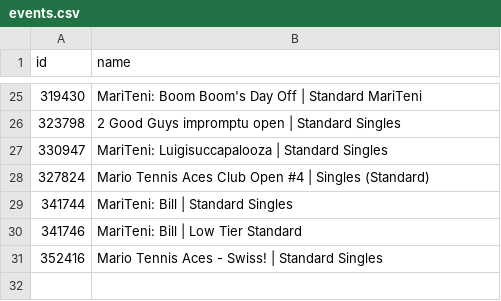
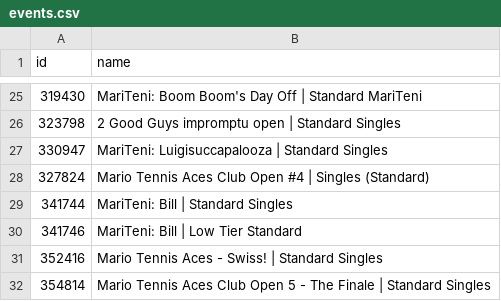
Before and after one commit to DoodleIbu/doodleibu.github.io, a CSV file: data/events.csv, drawn as a sheet; only a part is shown, gaps mark what is left out; the diff names each change by its address in the sheet, - before the commit and + after, or states it on an @@ line.

```diff
--- a/data/events.csv
+++ b/data/events.csv
+row 32: 354814 | Mario Tennis Aces Club Open 5 - The Finale | Standard Singles
```
Also changed, not shown: data/players.csv, data/ratings.csv, 1 other file.
